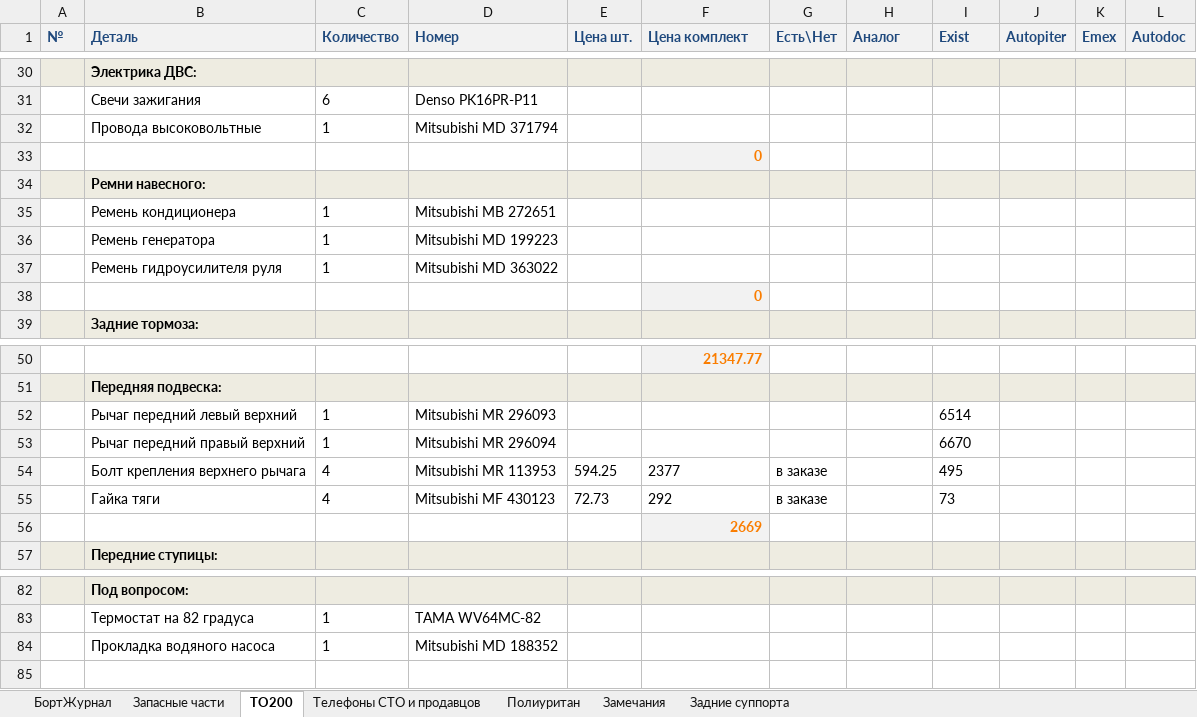
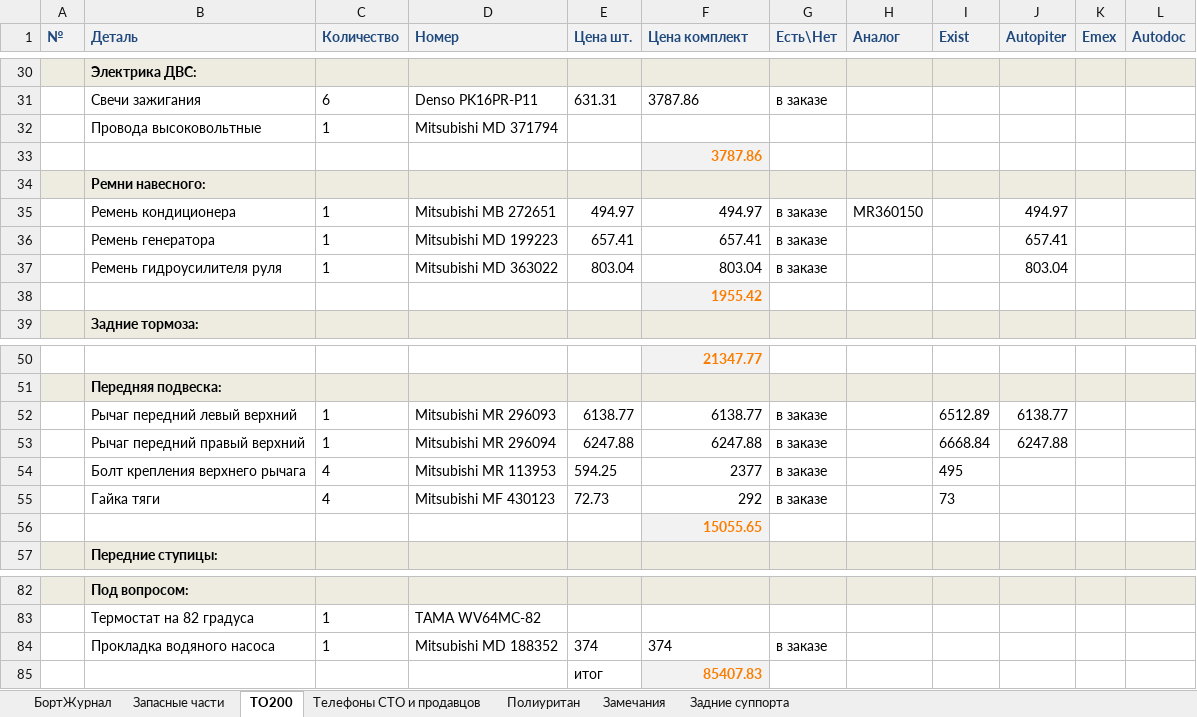
Before and after one commit to vbratsun/MPS, an Excel workbook: Бортовой Журнал.xlsx, sheet ТО200, drawn as a sheet; only a part is shown, gaps mark what is left out; values as stored, in another font and other column widths than the file's, no borders; the diff covers the shown part only; the diff names each change by its address in the sheet, - before the commit and + after, or states it on an @@ line.

```diff
--- a/Бортовой Журнал.xlsx (sheet ТО200)
+++ b/Бортовой Журнал.xlsx (sheet ТО200)
-E31 (Цена шт.): (empty)
+E31 (Цена шт.): 631.31
-F31 (Цена комплект): (empty)
+F31 (Цена комплект): 3787.86
-G31 (Есть\Нет): (empty)
+G31 (Есть\Нет): в заказе
-F33 (Цена комплект): 0
+F33 (Цена комплект): 3787.86
-E35 (Цена шт.): (empty)
+E35 (Цена шт.): 494.97
-F35 (Цена комплект): (empty)
+F35 (Цена комплект): 494.97
-G35:G37 (Есть\Нет): (empty)
+G35:G37 (Есть\Нет): в заказе
-H35 (Аналог): (empty)
+H35 (Аналог): MR360150
-J35 (Autopiter): (empty)
+J35 (Autopiter): 494.97
-E36 (Цена шт.): (empty)
+E36 (Цена шт.): 657.41
-F36 (Цена комплект): (empty)
+F36 (Цена комплект): 657.41
-J36 (Autopiter): (empty)
+J36 (Autopiter): 657.41
-E37 (Цена шт.): (empty)
+E37 (Цена шт.): 803.04
-F37 (Цена комплект): (empty)
+F37 (Цена комплект): 803.04
-J37 (Autopiter): (empty)
+J37 (Autopiter): 803.04
-F38 (Цена комплект): 0
+F38 (Цена комплект): 1955.42
-E52 (Цена шт.): (empty)
+E52 (Цена шт.): 6138.77
-F52 (Цена комплект): (empty)
+F52 (Цена комплект): 6138.77
-G52:G53 (Есть\Нет): (empty)
+G52:G53 (Есть\Нет): в заказе
-I52 (Exist): 6514
+I52 (Exist): 6512.89
-J52 (Autopiter): (empty)
+J52 (Autopiter): 6138.77
-E53 (Цена шт.): (empty)
+E53 (Цена шт.): 6247.88
-F53 (Цена комплект): (empty)
+F53 (Цена комплект): 6247.88
-I53 (Exist): 6670
+I53 (Exist): 6668.84
-J53 (Autopiter): (empty)
+J53 (Autopiter): 6247.88
-F54:F55 alignment: left
+F54:F55 alignment: right
-F56 (Цена комплект): 2669
+F56 (Цена комплект): 15055.65
-E84 (Цена шт.): (empty)
+E84 (Цена шт.): 374
-F84 (Цена комплект): (empty)
+F84 (Цена комплект): 374
-G84 (Есть\Нет): (empty)
+G84 (Есть\Нет): в заказе
+row 85:  |  |  |  | итог | 85407.83
```
Also changed, not shown: 74 edited cells elsewhere in this sheet, TO200.xlsx.
